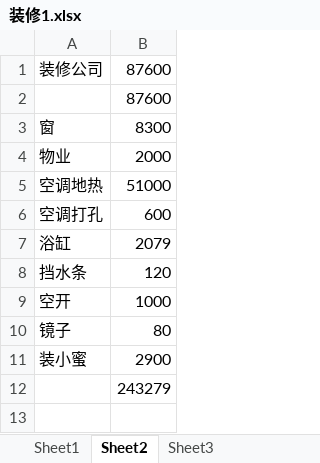
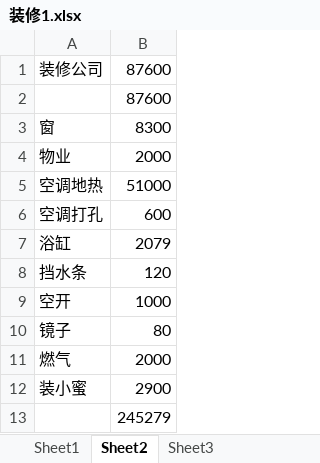
Before and after one commit to archerfrank/javaAPICheatSheet, an Excel workbook: 装修1.xlsx, sheet Sheet2, drawn as a sheet; values as stored, in another font and other column widths than the file's, no borders; addresses are those after the commit; the diff names each change by its address in the sheet, - before the commit and + after, or states it on an @@ line.

```diff
--- a/装修1.xlsx (sheet Sheet2)
+++ b/装修1.xlsx (sheet Sheet2)
+row 11: 燃气 | 2000
-B13: 243279
+B13: 245279
```
Also changed, not shown: 10 other files.
